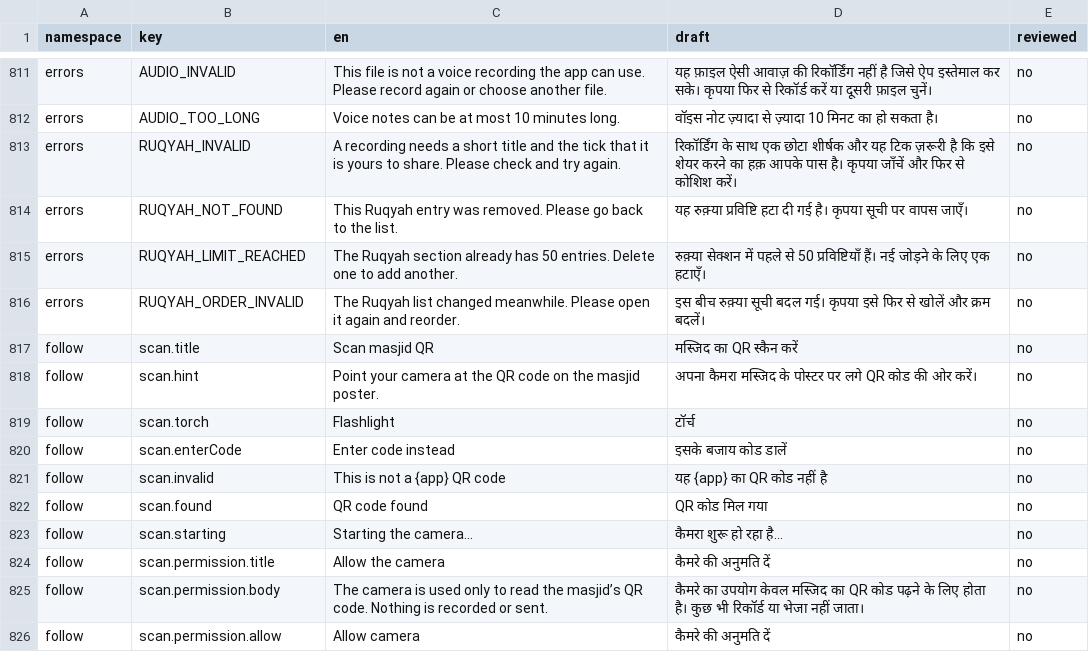
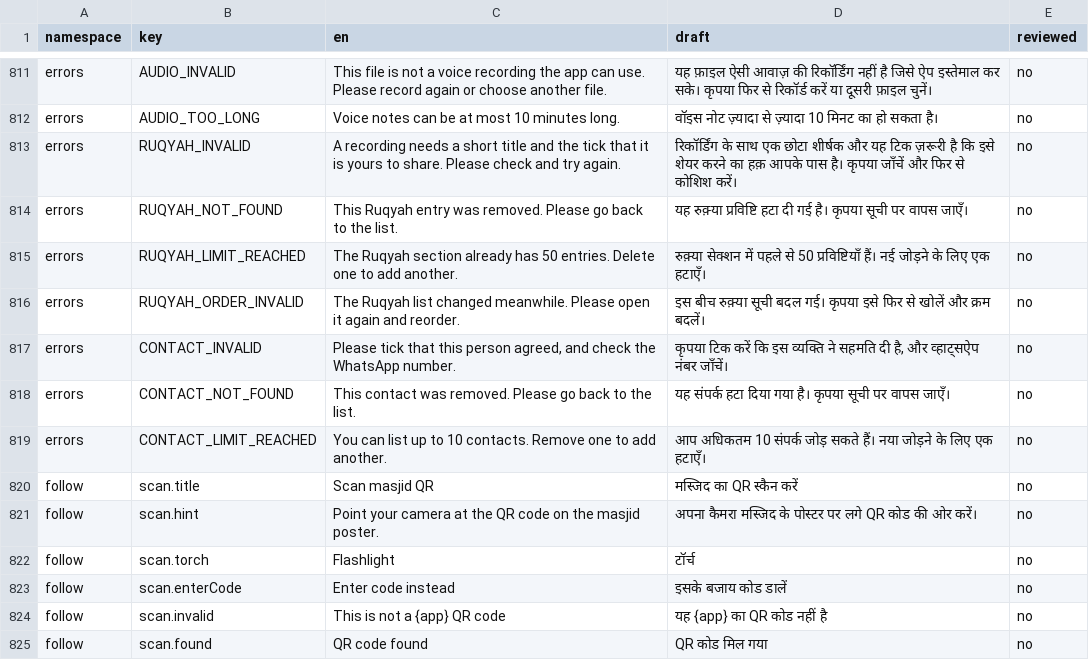
Before and after one commit to syedtalha88/Al-Masjid, a CSV file: packages/i18n/review/hi.csv, drawn as a sheet; only a part is shown, gaps mark what is left out; the shorter side is filled out with more unchanged rows.

```diff
--- a/packages/i18n/review/hi.csv
+++ b/packages/i18n/review/hi.csv
@@ -816,2 +816,5 @@ errors,RUQYAH_LIMIT_REACHED,The Ruqyah section already has 50 entries. Delete on
 errors,RUQYAH_ORDER_INVALID,The Ruqyah list changed meanwhile. Please open it again and reorder.,इस बीच रुक़्या सूची बदल गई। कृपया इसे फिर से खोलें और क्रम बदलें।,no
+errors,CONTACT_INVALID,"Please tick that this person agreed, and check the WhatsApp number.","कृपया टिक करें कि इस व्यक्ति ने सहमति दी है, और व्हाट्सऐप नंबर जाँचें।",no
+errors,CONTACT_NOT_FOUND,This contact was removed. Please go back to the list.,यह संपर्क हटा दिया गया है। कृपया सूची पर वापस जाएँ।,no
+errors,CONTACT_LIMIT_REACHED,You can list up to 10 contacts. Remove one to add another.,आप अधिकतम 10 संपर्क जोड़ सकते हैं। नया जोड़ने के लिए एक हटाएँ।,no
 follow,scan.title,Scan masjid QR,मस्जिद का QR स्कैन करें,no
```
Also changed, not shown: packages/i18n/review/te.csv, packages/i18n/review/ur.csv, 36 other files.
